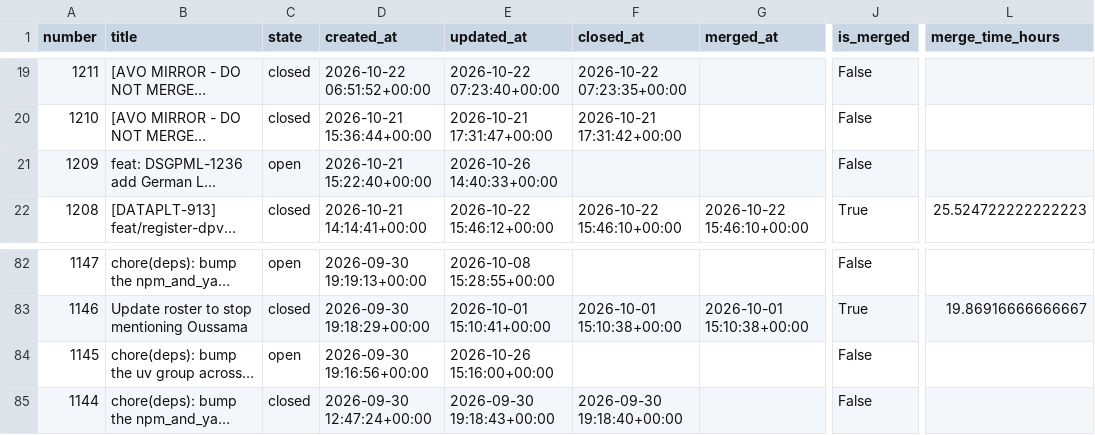
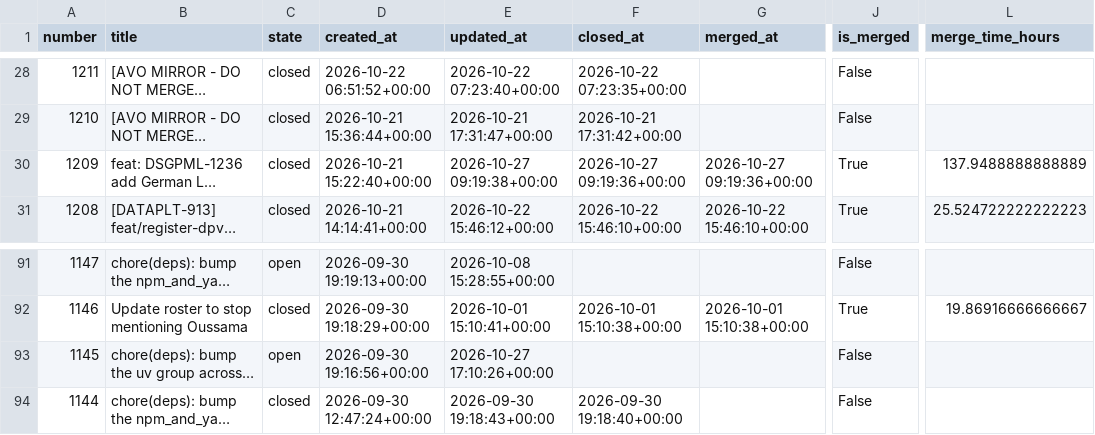
Before and after one commit to aviv-fathallahelmasri/github-pr-analytics, a CSV file: dashboard/data/pr_data.csv, drawn as a sheet; only a part is shown, gaps mark what is left out; long unchanged cells end in …; addresses are those after the commit; the diff covers the shown part only; the diff names each change by its address in the sheet, - before the commit and + after, or states it on an @@ line.

```diff
--- a/dashboard/data/pr_data.csv
+++ b/dashboard/data/pr_data.csv
-C30 (state): open
+C30 (state): closed
-E30 (updated_at): 2026-10-26 14:40:33+00:00
+E30 (updated_at): 2026-10-27 09:19:38+00:00
-F30 (closed_at): (empty)
+F30 (closed_at): 2026-10-27 09:19:36+00:00
-G30 (merged_at): (empty)
+G30 (merged_at): 2026-10-27 09:19:36+00:00
-J30 (is_merged): False
+J30 (is_merged): True
-L30 (merge_time_hours): (empty)
+L30 (merge_time_hours): 137.9488888888889
-E93 (updated_at): 2026-10-26 15:16:00+00:00
+E93 (updated_at): 2026-10-27 17:10:26+00:00
```
Also changed, not shown: 9 added rows and 28 edited cells elsewhere in this file, 2 other files.
